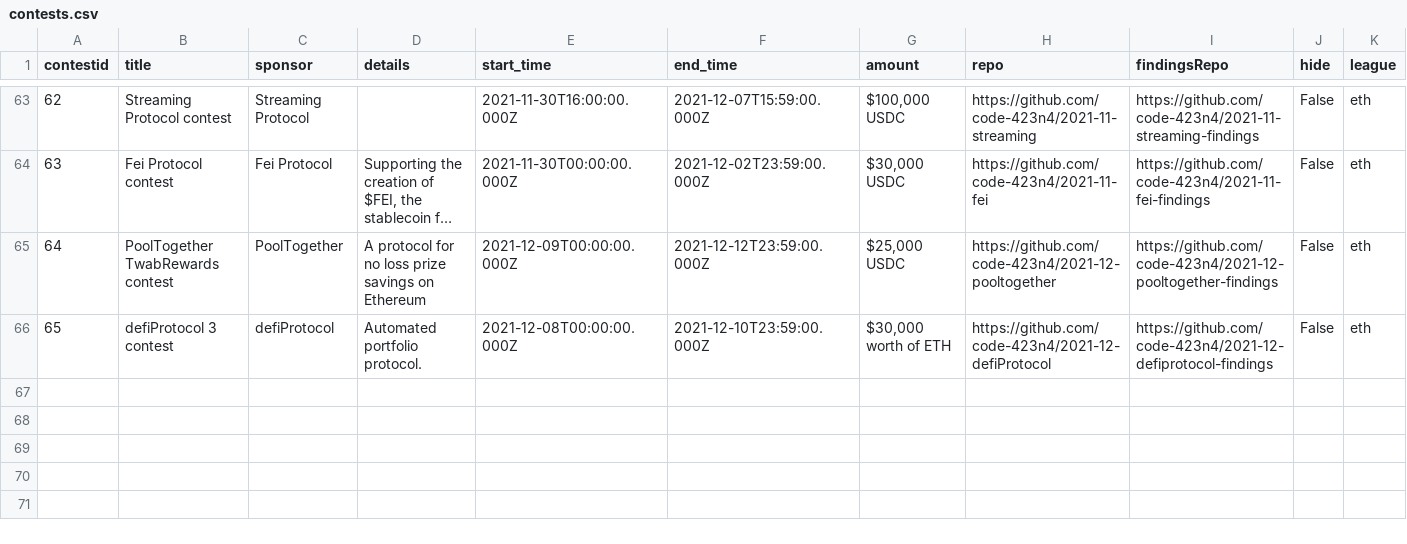
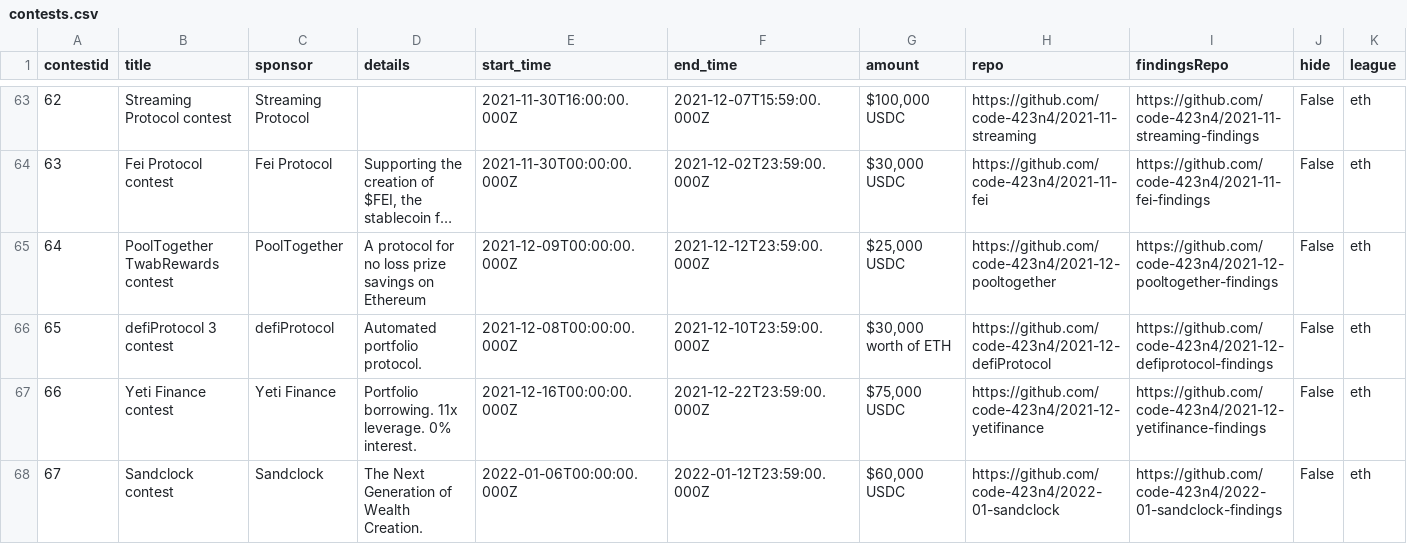
Before and after one commit to code-423n4/code423n4.com, a CSV file: _data/contests/contests.csv, drawn as a sheet; only a part is shown, gaps mark what is left out; long unchanged cells end in …; the diff names each change by its address in the sheet, - before the commit and + after, or states it on an @@ line.

Commit message:
Update contests.csv

```diff
--- a/_data/contests/contests.csv
+++ b/_data/contests/contests.csv
+row 67: 66 | Yeti Finance contest | Yeti Finance | Portfolio borrowing. 11x leverage. 0% interest. | 2021-12-16T00:00:00.000Z | 2021-12-22T23:59:00.000Z | $75,000 USDC | https://github.com/code-423n4/2021-12-yetifinance | https://github.com/code-423n4/2021-12-yetifinance-findings | False | eth
+row 68: 67 | Sandclock contest | Sandclock | The Next Generation of Wealth Creation. | 2022-01-06T00:00:00.000Z | 2022-01-12T23:59:00.000Z | $60,000 USDC | https://github.com/code-423n4/2022-01-sandclock | https://github.com/code-423n4/2022-01-sandclock-findings | False | eth
```
